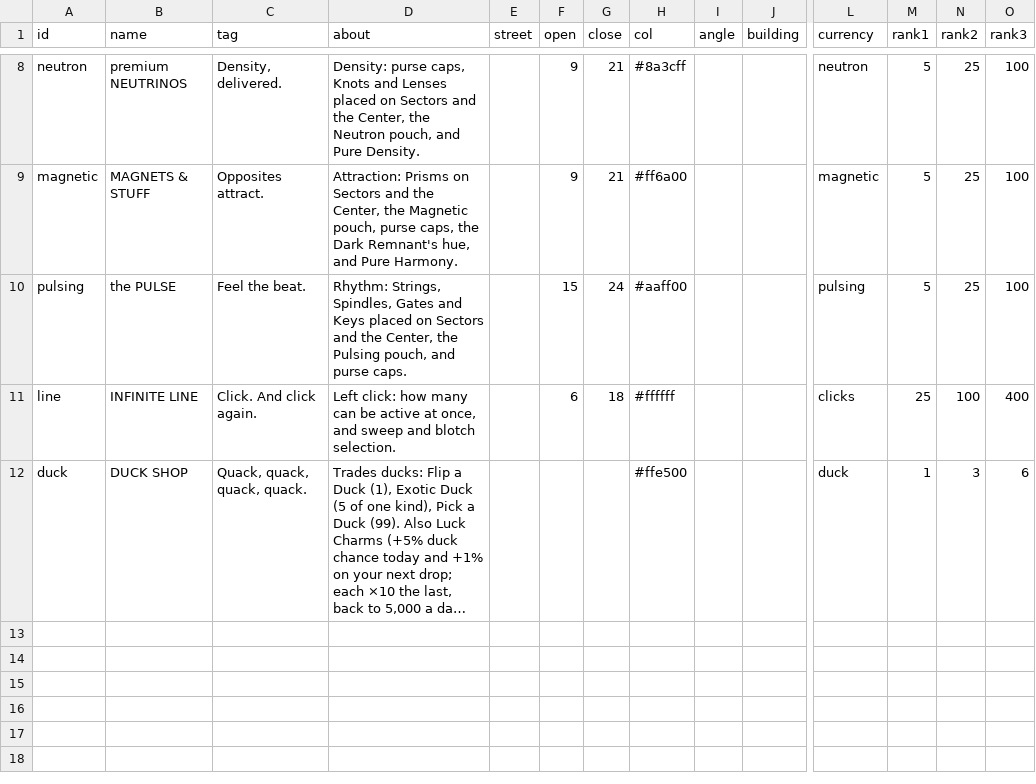
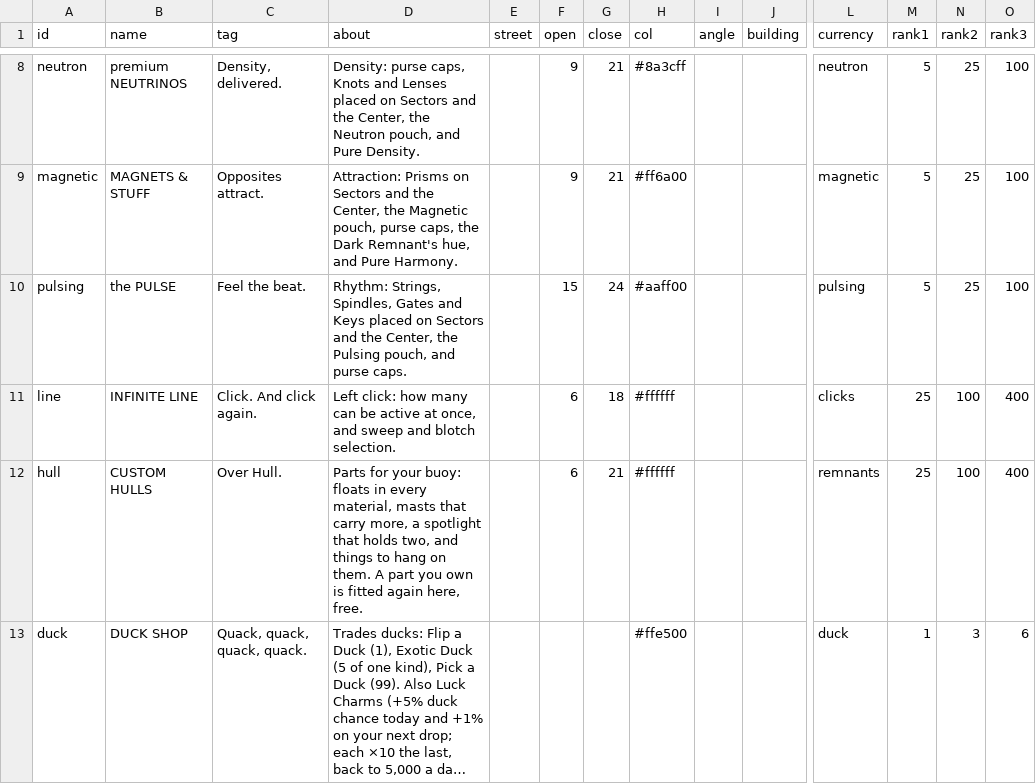
Before and after one commit to jamesmhoag/infinitelight, a CSV file: content/shops.csv, drawn as a sheet; only a part is shown, gaps mark what is left out; long unchanged cells end in …; rows hold the shown columns only; the diff names each change by its address in the sheet, - before the commit and + after, or states it on an @@ line.

```diff
--- a/content/shops.csv
+++ b/content/shops.csv
+row 12: hull | CUSTOM HULLS | Over Hull. | Parts for your buoy: floats in every material, masts that carry more, a spotlight that holds two, and things to hang on them. A part you own is fitted again here, free. |  | 6 | 21 | #ffffff |  |  | remnants | 25 | 100 | 400
```
Also changed, not shown: content/shop_items.csv, content/strings.csv, 7 other files.
